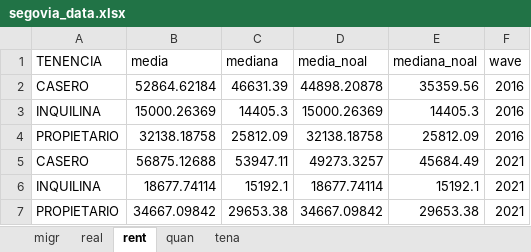
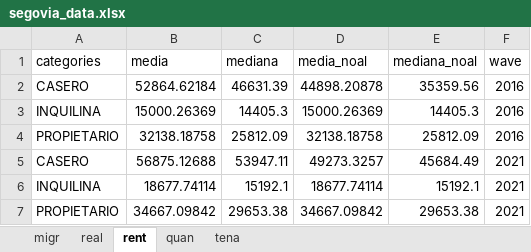
Before and after one commit to maiktreya/LocalWealthHousing, an Excel workbook: AEAT/out/segovia/final/segovia_data.xlsx, sheet rent, drawn as a sheet; values as stored, in another font and other column widths than the file's, no borders; the diff names each change by its address in the sheet, - before the commit and + after, or states it on an @@ line.

```diff
--- a/AEAT/out/segovia/final/segovia_data.xlsx (sheet rent)
+++ b/AEAT/out/segovia/final/segovia_data.xlsx (sheet rent)
-A1: TENENCIA
+A1: categories
```
Also changed, not shown: sheet tena, sheet migr, sheet quan, sheet real, 5 other files.
